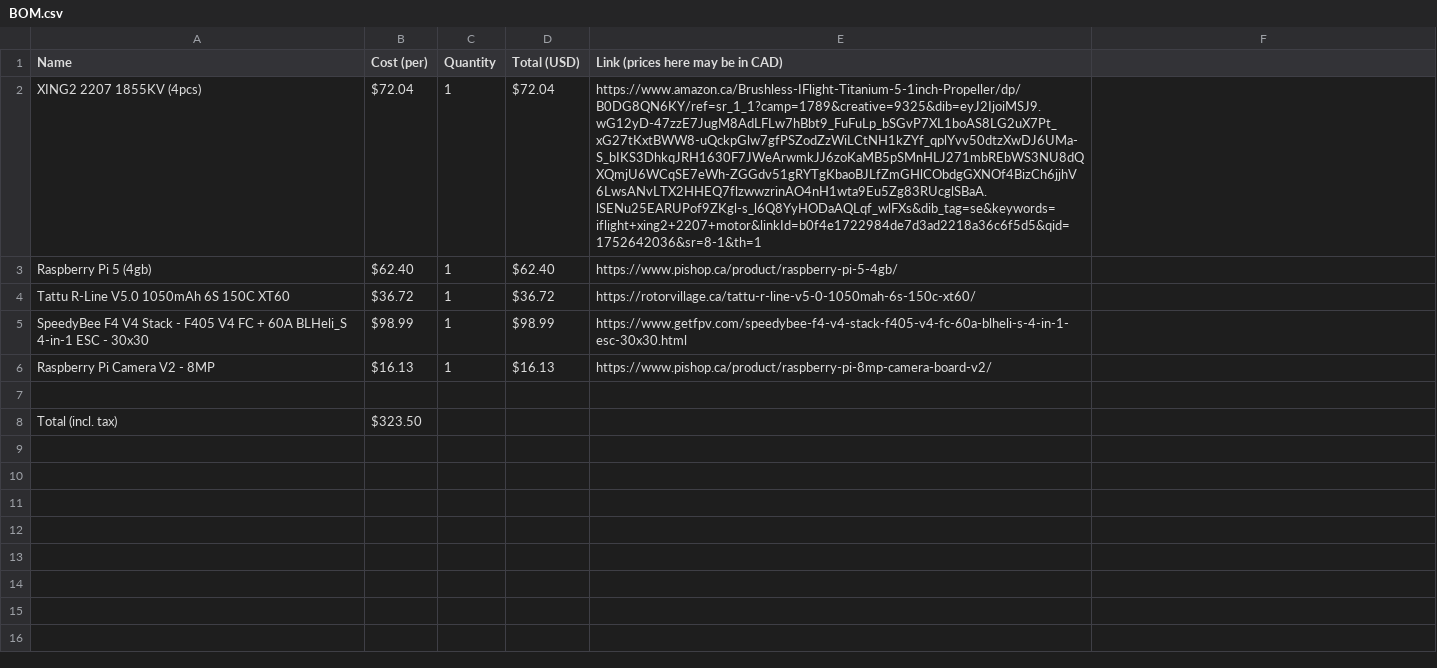
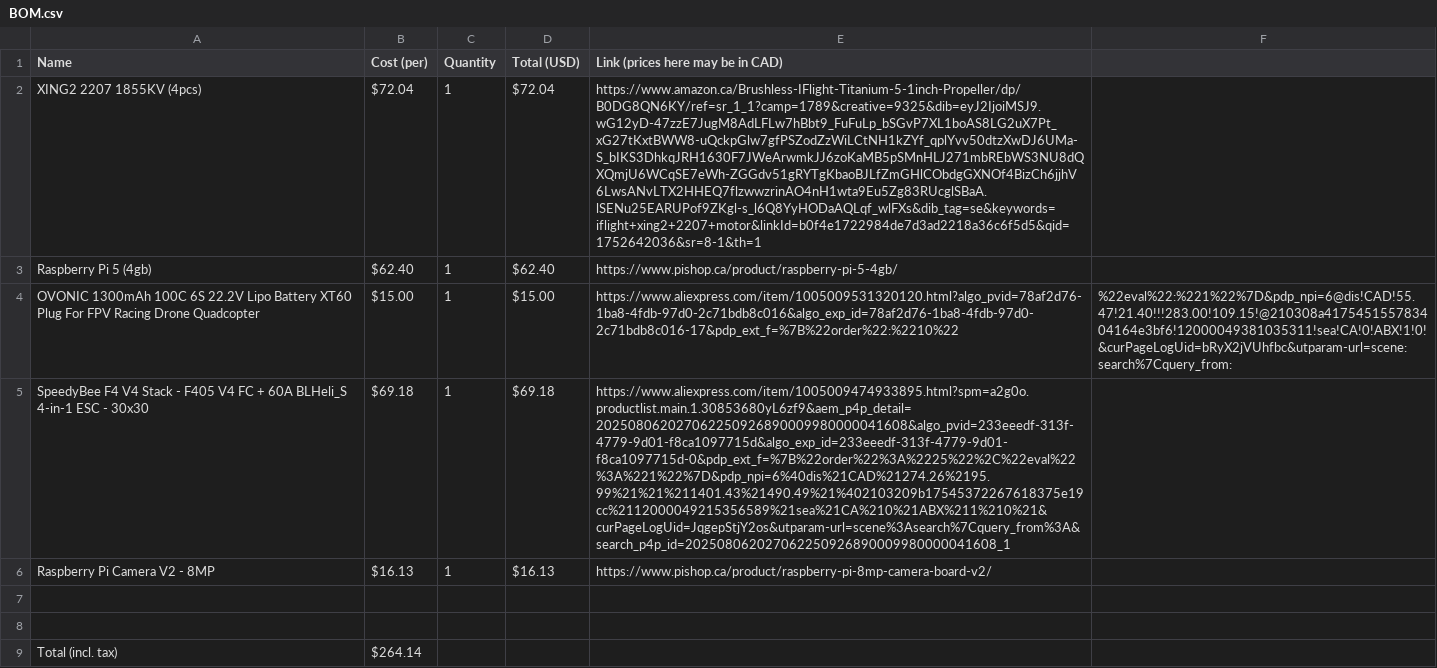
Before and after one commit to STRNerds/Zephyr-Journal, a CSV file: BOM.csv, drawn as a sheet; removed rows and columns are numbered as before the commit, all else as after; the diff names each change by its address in the sheet, - before the commit and + after, or states it on an @@ line.

Commit message:
Update BOM.csv

```diff
--- a/BOM.csv
+++ b/BOM.csv
-row 4: Tattu R-Line V5.0 1050mAh 6S 150C XT60 | $36.72 | 1 | $36.72 | https://rotorvillage.ca/tattu-r-line-v5-0-1050mah-6s-150c-xt60/
+row 4: OVONIC 1300mAh 100C 6S 22.2V Lipo Battery XT60 Plug For FPV Racing Drone Quadcopter | $15.00 | 1 | $15.00 | https://www.aliexpress.com/item/1005009531320120.html?algo_pvid=78af2d76-1ba8-4fdb-97d0-2c71bdb8c016&algo_exp_id=78af2d76-1ba8-4fdb-97d0-2c71bdb8c016-17&pdp_ext_f=%7B%22order%22:%2210%22 | %22eval%22:%221%22%7D&pdp_npi=6@dis!CAD!55.47!21.40!!!283.00!109.15!@210308a417545155783404164e3bf6!12000049381035311!sea!CA!0!ABX!1!0!&curPageLogUid=bRyX2jVUhfbc&utparam-url=scene:search%7Cquery_from:
-B5 (Cost (per)): $98.99
+B5 (Cost (per)): $69.18
-D5 (Total (USD)): $98.99
+D5 (Total (USD)): $69.18
-E5 (Link (prices here may be in CAD)): https://www.getfpv.com/speedybee-f4-v4-stack-f405-v4-fc-60a-blheli-s-4-in-1-esc-30x30.html
+E5 (Link (prices here may be in CAD)): https://www.aliexpress.com/item/1005009474933895.html?spm=a2g0o.productlist.main.1.30853680yL6zf9&aem_p4p_detail=202508062027062250926890009980000041608&algo_pvid=233eeedf-313f-4779-9d01-f8ca1097715d&algo_exp_id=233eeedf-313f-4779-9d01-f8ca1097715d-0&pdp_ext_f=%7B%22order%22%3A%2225%22%2C%22eval%22%3A%221%22%7D&pdp_npi=6%40dis%21CAD%21274.26%2195.99%21%21%211401.43%21490.49%21%402103209b17545372267618375e19cc%2112000049215356589%21sea%21CA%210%21ABX%211%210%21&curPageLogUid=JqgepStjY2os&utparam-url=scene%3Asearch%7Cquery_from%3A&search_p4p_id=202508062027062250926890009980000041608_1
+row 8: (empty)
-B9 (Cost (per)): $323.50
+B9 (Cost (per)): $264.14
```
